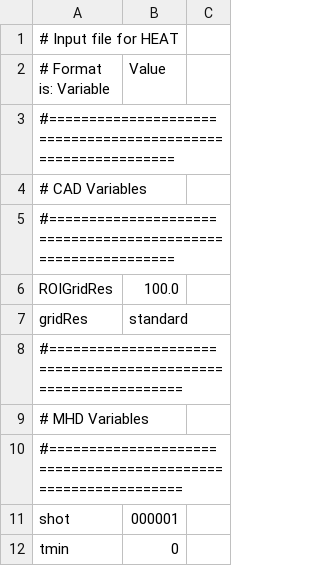
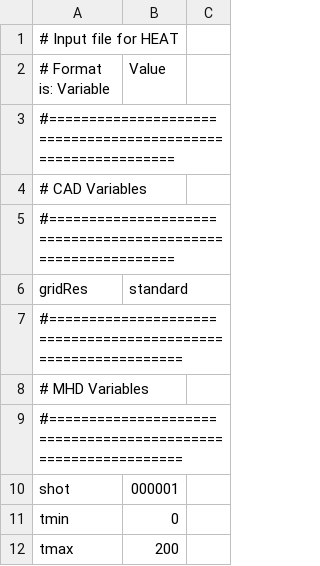
Before and after one commit to plasmapotential/HEAT, a CSV file: source/inputs/STEP/STEP_input.csv, drawn as a sheet; only a part is shown; the shorter side is filled out with more unchanged rows; the diff names each change by its address in the sheet, - before the commit and + after, or states it on an @@ line.

```diff
--- a/source/inputs/STEP/STEP_input.csv
+++ b/source/inputs/STEP/STEP_input.csv
-row 6: ROIGridRes | 100.0
```
Also changed, not shown: source/inputs/D3D/D3D_input.csv, source/inputs/NSTXU/NSTXU_input.csv, 10 other files.
